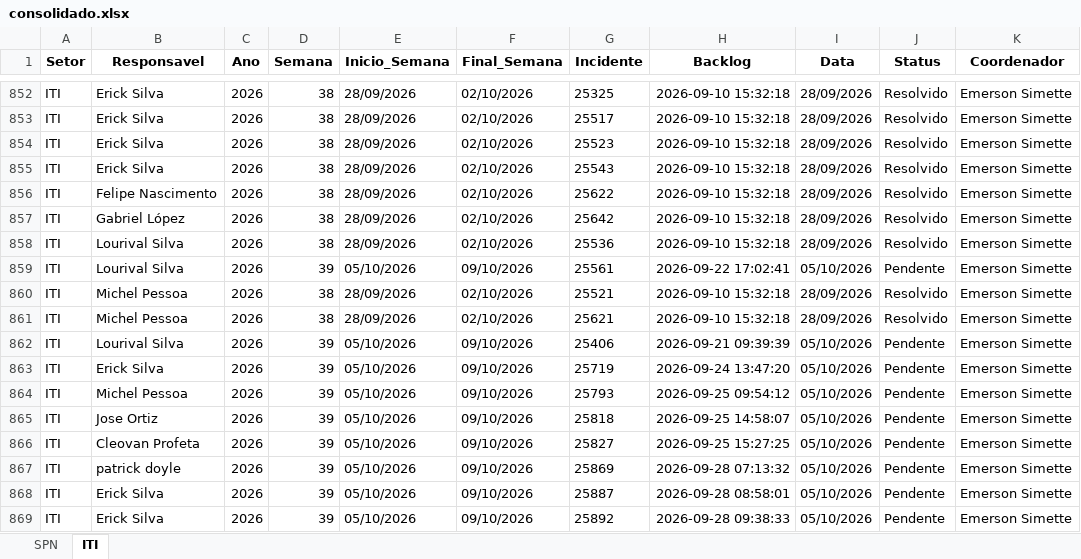
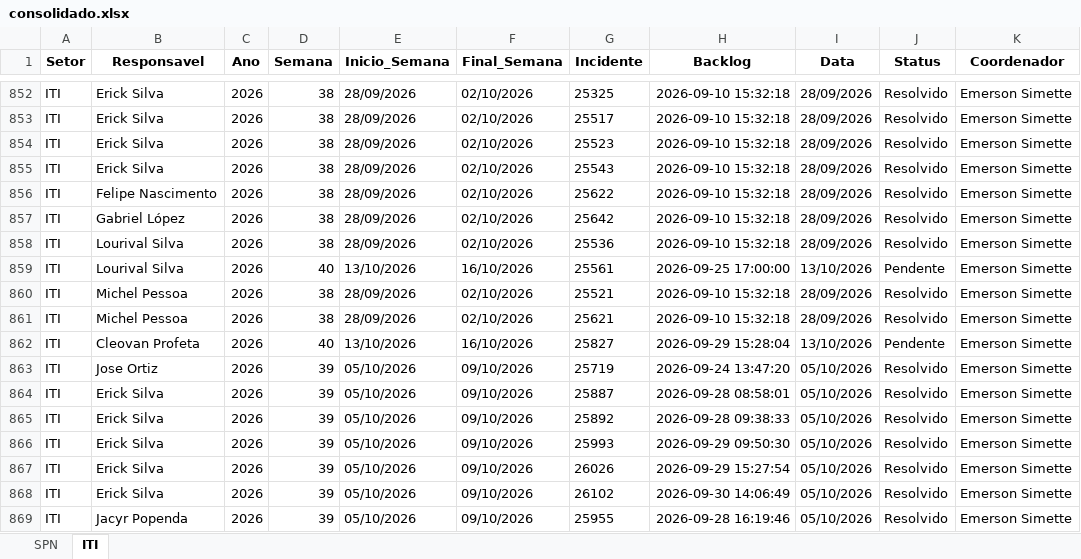
Before and after one commit to GeekFrancisco/Franciscodatais, an Excel workbook: data/base/consolidado.xlsx, sheet ITI, drawn as a sheet; only a part is shown, gaps mark what is left out; values as stored, in another font and other column widths than the file's, no borders; the diff covers the shown part only; the diff names each change by its address in the sheet, - before the commit and + after, or states it on an @@ line.

```diff
--- a/data/base/consolidado.xlsx (sheet ITI)
+++ b/data/base/consolidado.xlsx (sheet ITI)
-D859 (Semana): 39
+D859 (Semana): 40
-E859 (Inicio_Semana): 05/10/2026
+E859 (Inicio_Semana): 13/10/2026
-F859 (Final_Semana): 09/10/2026
+F859 (Final_Semana): 16/10/2026
-H859 (Backlog): 2026-09-22 17:02:41
+H859 (Backlog): 2026-09-25 17:00:00
-I859 (Data): 05/10/2026
+I859 (Data): 13/10/2026
-B862 (Responsavel): Lourival Silva
+B862 (Responsavel): Cleovan Profeta
-D862 (Semana): 39
+D862 (Semana): 40
-E862 (Inicio_Semana): 05/10/2026
+E862 (Inicio_Semana): 13/10/2026
-F862 (Final_Semana): 09/10/2026
+F862 (Final_Semana): 16/10/2026
-G862 (Incidente): 25406
+G862 (Incidente): 25827
-H862 (Backlog): 2026-09-21 09:39:39
+H862 (Backlog): 2026-09-29 15:28:04
-I862 (Data): 05/10/2026
+I862 (Data): 13/10/2026
-B863 (Responsavel): Erick Silva
+B863 (Responsavel): Jose Ortiz
-J863:J869 (Status): Pendente
+J863:J869 (Status): Resolvido
-B864 (Responsavel): Michel Pessoa
+B864 (Responsavel): Erick Silva
-G864 (Incidente): 25793
+G864 (Incidente): 25887
-H864 (Backlog): 2026-09-25 09:54:12
+H864 (Backlog): 2026-09-28 08:58:01
-B865 (Responsavel): Jose Ortiz
+B865 (Responsavel): Erick Silva
-G865 (Incidente): 25818
+G865 (Incidente): 25892
-H865 (Backlog): 2026-09-25 14:58:07
+H865 (Backlog): 2026-09-28 09:38:33
-B866 (Responsavel): Cleovan Profeta
+B866 (Responsavel): Erick Silva
-G866 (Incidente): 25827
+G866 (Incidente): 25993
-H866 (Backlog): 2026-09-25 15:27:25
+H866 (Backlog): 2026-09-29 09:50:30
-B867 (Responsavel): patrick doyle
+B867 (Responsavel): Erick Silva
-G867 (Incidente): 25869
+G867 (Incidente): 26026
-H867 (Backlog): 2026-09-28 07:13:32
+H867 (Backlog): 2026-09-29 15:27:54
-G868 (Incidente): 25887
+G868 (Incidente): 26102
-H868 (Backlog): 2026-09-28 08:58:01
+H868 (Backlog): 2026-09-30 14:06:49
-B869 (Responsavel): Erick Silva
+B869 (Responsavel): Jacyr Popenda
-G869 (Incidente): 25892
+G869 (Incidente): 25955
-H869 (Backlog): 2026-09-28 09:38:33
+H869 (Backlog): 2026-09-28 16:19:46
```
Also changed, not shown: 35 added rows and 32 edited cells elsewhere in this sheet, sheet SPN, data/base/Backlog_38.xlsx, data/base/Backlog_39.xlsx, 13 other files.
